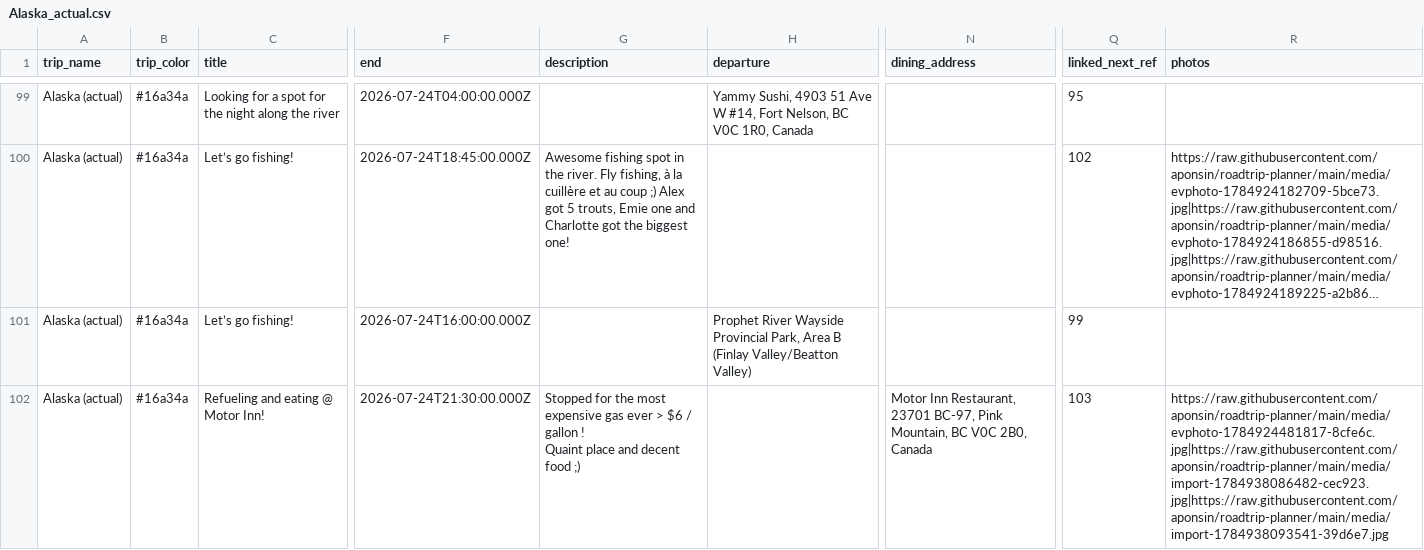
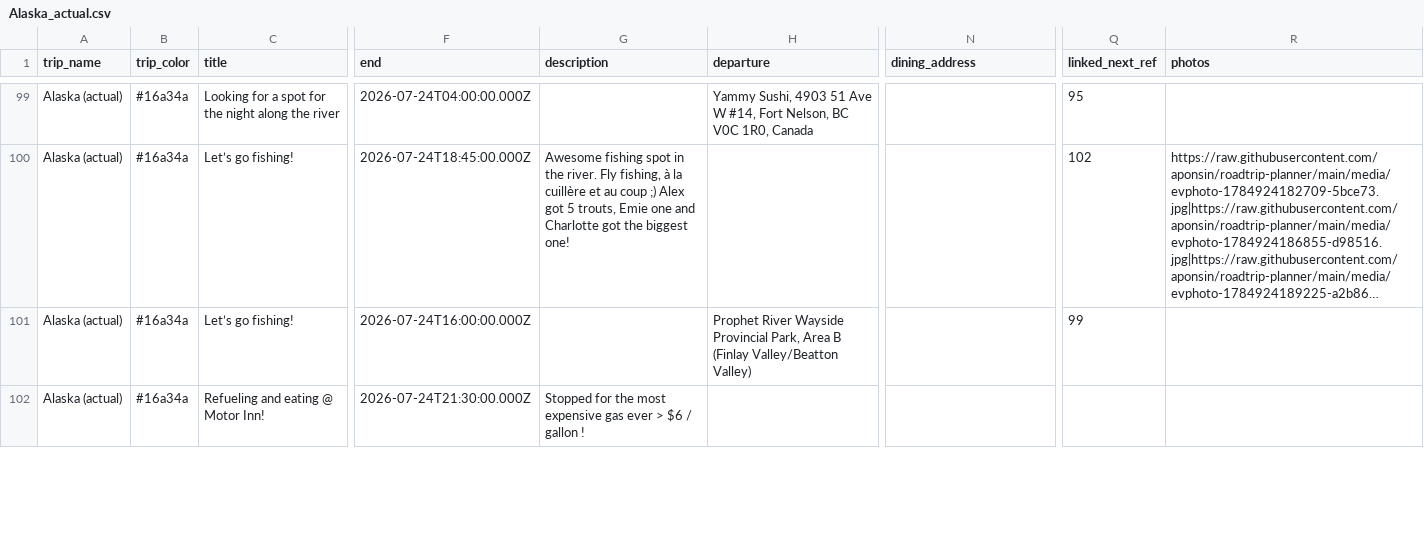
Before and after one commit to aponsin/roadtrip-planner, a CSV file: data/Alaska_actual.csv, drawn as a sheet; only a part is shown, gaps mark what is left out; long unchanged cells end in …; ↵ is a line break in a cell; the diff covers the shown part only; the diff names each change by its address in the sheet, - before the commit and + after, or states it on an @@ line.

Commit message:
Update trip: Alaska (actual) [39ad826b]

```diff
--- a/data/Alaska_actual.csv
+++ b/data/Alaska_actual.csv
-G102 (description): …gallon ! ↵ Quaint place and decent food ;)
+G102 (description): …gallon !
-N102 (dining_address): Motor Inn Restaurant, 23701 BC-97, Pink Mountain, BC V0C 2B0, Canada
+N102 (dining_address): (empty)
-Q102 (linked_next_ref): 103
+Q102 (linked_next_ref): (empty)
-R102 (photos): https://raw.githubusercontent.com/aponsin/roadtrip-planner/main/media/evphoto-1784924481817-8cfe6c.jpg|https://raw.githubusercontent.com/aponsin/roadtrip-planner/main/media/import-1784938086482-cec923.jpg|https://raw.githubusercontent.com/aponsin/roadtrip-planner/main/media/import-1784938093541-39d6e7.jpg
+R102 (photos): (empty)
```
Also changed, not shown: 2 edited cells elsewhere in this file.
